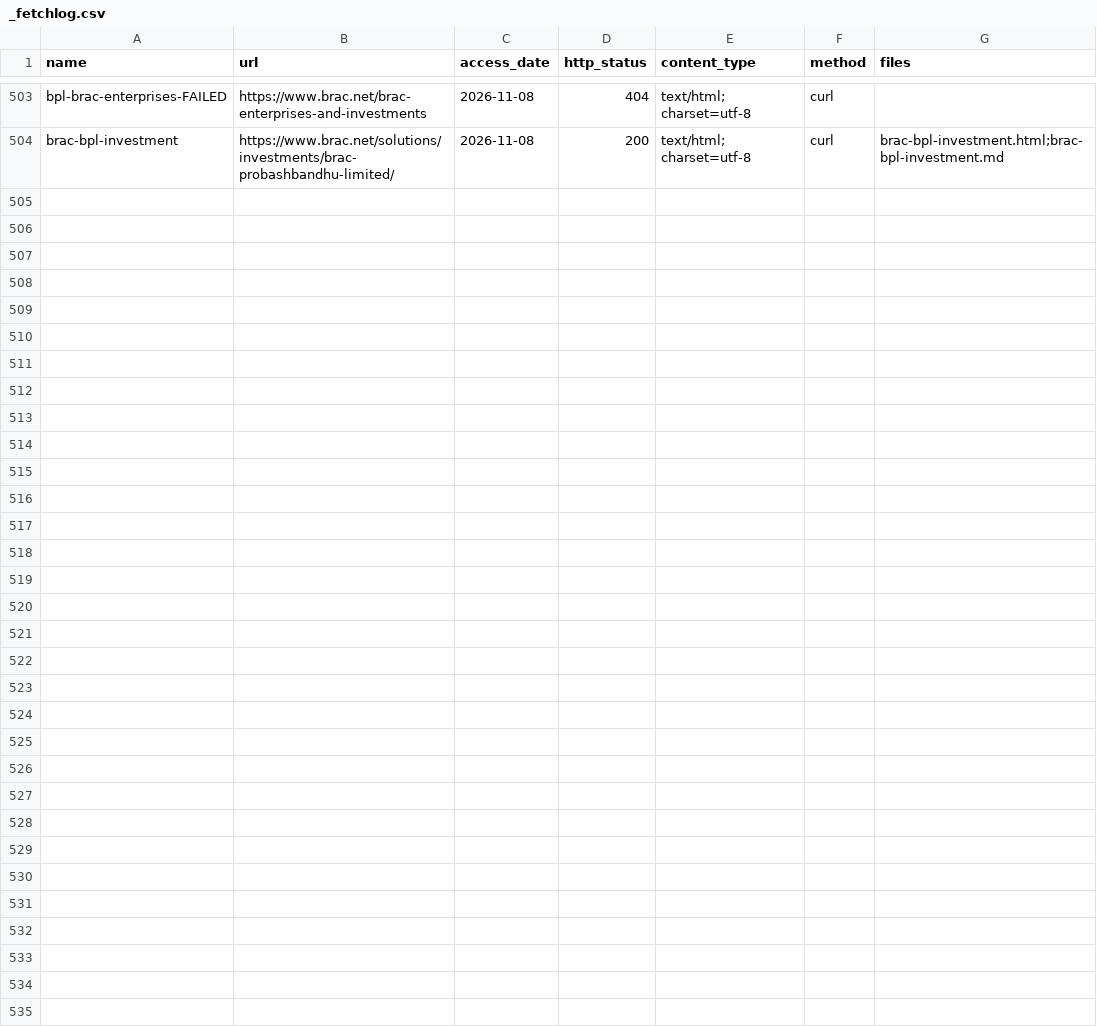
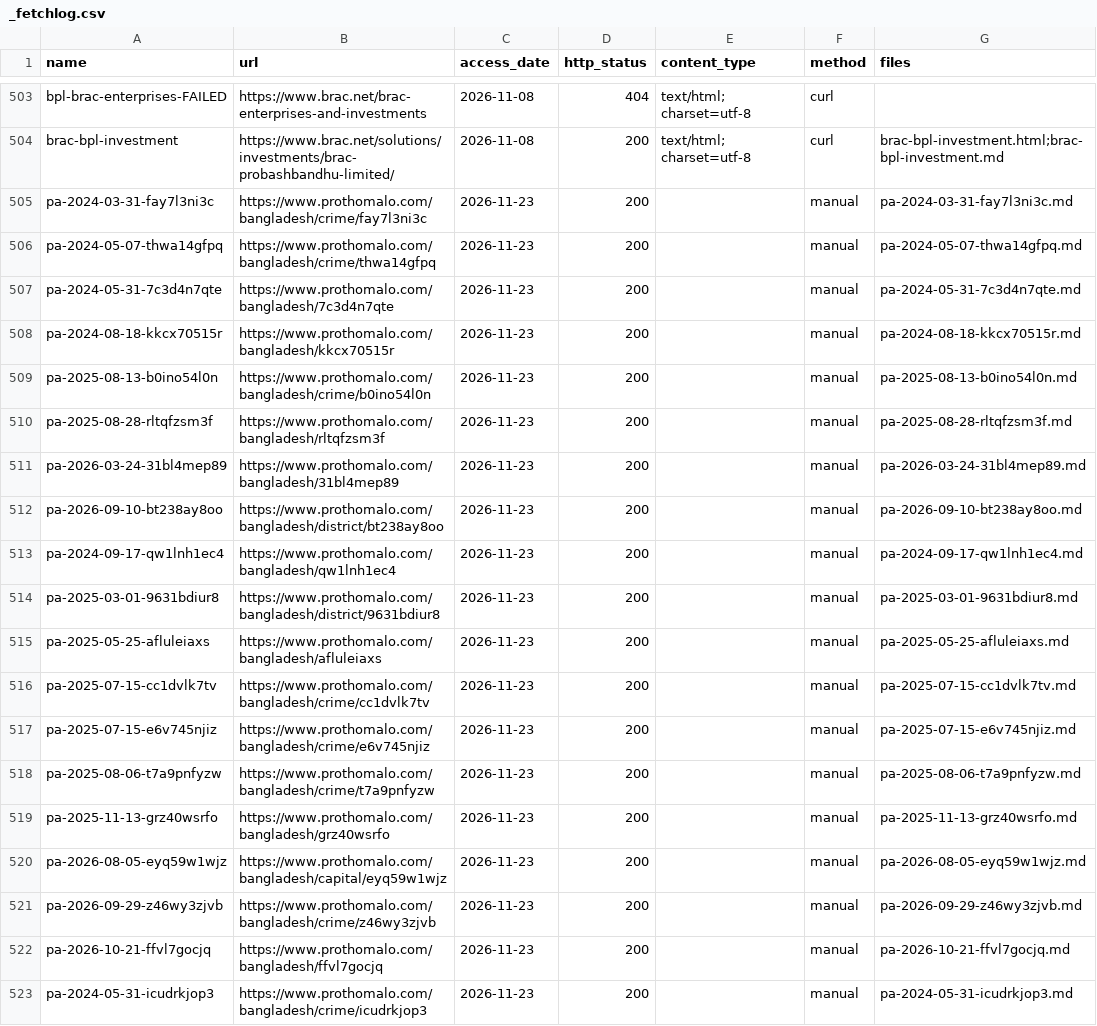
Before and after one commit to FiazAbrar/bsaisl-migration-knowledge-base, a CSV file: agencies/sources/_fetchlog.csv, drawn as a sheet; only a part is shown, gaps mark what is left out; the diff covers the shown part only; the diff names each change by its address in the sheet, - before the commit and + after, or states it on an @@ line.

```diff
--- a/agencies/sources/_fetchlog.csv
+++ b/agencies/sources/_fetchlog.csv
+row 505: pa-2024-03-31-fay7l3ni3c | https://www.prothomalo.com/bangladesh/crime/fay7l3ni3c | 2026-11-23 | 200 |  | manual | pa-2024-03-31-fay7l3ni3c.md
+row 506: pa-2024-05-07-thwa14gfpq | https://www.prothomalo.com/bangladesh/crime/thwa14gfpq | 2026-11-23 | 200 |  | manual | pa-2024-05-07-thwa14gfpq.md
+row 507: pa-2024-05-31-7c3d4n7qte | https://www.prothomalo.com/bangladesh/7c3d4n7qte | 2026-11-23 | 200 |  | manual | pa-2024-05-31-7c3d4n7qte.md
+row 508: pa-2024-08-18-kkcx70515r | https://www.prothomalo.com/bangladesh/kkcx70515r | 2026-11-23 | 200 |  | manual | pa-2024-08-18-kkcx70515r.md
+row 509: pa-2025-08-13-b0ino54l0n | https://www.prothomalo.com/bangladesh/crime/b0ino54l0n | 2026-11-23 | 200 |  | manual | pa-2025-08-13-b0ino54l0n.md
+row 510: pa-2025-08-28-rltqfzsm3f | https://www.prothomalo.com/bangladesh/rltqfzsm3f | 2026-11-23 | 200 |  | manual | pa-2025-08-28-rltqfzsm3f.md
+row 511: pa-2026-03-24-31bl4mep89 | https://www.prothomalo.com/bangladesh/31bl4mep89 | 2026-11-23 | 200 |  | manual | pa-2026-03-24-31bl4mep89.md
+row 512: pa-2026-09-10-bt238ay8oo | https://www.prothomalo.com/bangladesh/district/bt238ay8oo | 2026-11-23 | 200 |  | manual | pa-2026-09-10-bt238ay8oo.md
+row 513: pa-2024-09-17-qw1lnh1ec4 | https://www.prothomalo.com/bangladesh/qw1lnh1ec4 | 2026-11-23 | 200 |  | manual | pa-2024-09-17-qw1lnh1ec4.md
+row 514: pa-2025-03-01-9631bdiur8 | https://www.prothomalo.com/bangladesh/district/9631bdiur8 | 2026-11-23 | 200 |  | manual | pa-2025-03-01-9631bdiur8.md
+row 515: pa-2025-05-25-afluleiaxs | https://www.prothomalo.com/bangladesh/afluleiaxs | 2026-11-23 | 200 |  | manual | pa-2025-05-25-afluleiaxs.md
+row 516: pa-2025-07-15-cc1dvlk7tv | https://www.prothomalo.com/bangladesh/crime/cc1dvlk7tv | 2026-11-23 | 200 |  | manual | pa-2025-07-15-cc1dvlk7tv.md
+row 517: pa-2025-07-15-e6v745njiz | https://www.prothomalo.com/bangladesh/crime/e6v745njiz | 2026-11-23 | 200 |  | manual | pa-2025-07-15-e6v745njiz.md
+row 518: pa-2025-08-06-t7a9pnfyzw | https://www.prothomalo.com/bangladesh/crime/t7a9pnfyzw | 2026-11-23 | 200 |  | manual | pa-2025-08-06-t7a9pnfyzw.md
+row 519: pa-2025-11-13-grz40wsrfo | https://www.prothomalo.com/bangladesh/grz40wsrfo | 2026-11-23 | 200 |  | manual | pa-2025-11-13-grz40wsrfo.md
+row 520: pa-2026-08-05-eyq59w1wjz | https://www.prothomalo.com/bangladesh/capital/eyq59w1wjz | 2026-11-23 | 200 |  | manual | pa-2026-08-05-eyq59w1wjz.md
+row 521: pa-2026-09-29-z46wy3zjvb | https://www.prothomalo.com/bangladesh/crime/z46wy3zjvb | 2026-11-23 | 200 |  | manual | pa-2026-09-29-z46wy3zjvb.md
+row 522: pa-2026-10-21-ffvl7gocjq | https://www.prothomalo.com/bangladesh/ffvl7gocjq | 2026-11-23 | 200 |  | manual | pa-2026-10-21-ffvl7gocjq.md
+row 523: pa-2024-05-31-icudrkjop3 | https://www.prothomalo.com/bangladesh/crime/icudrkjop3 | 2026-11-23 | 200 |  | manual | pa-2024-05-31-icudrkjop3.md
```
Also changed, not shown: 14 added rows elsewhere in this file, 41 other files.
